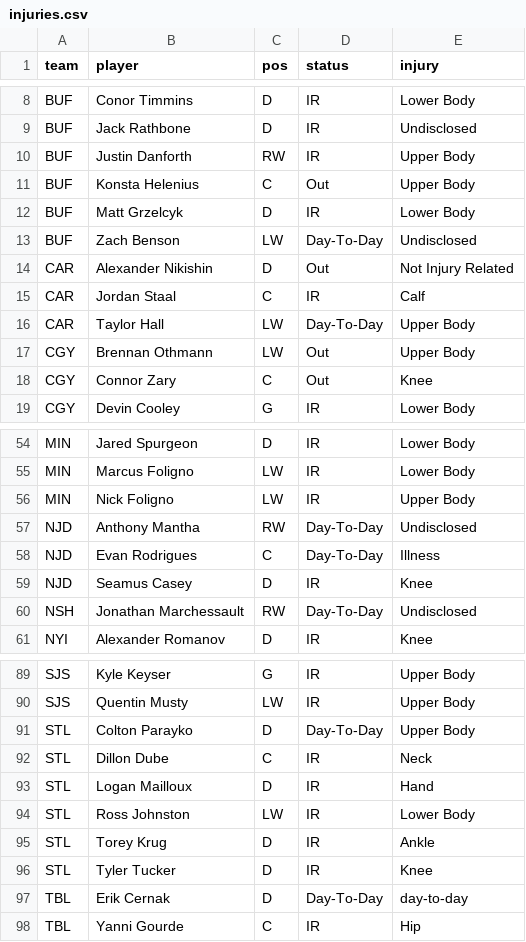
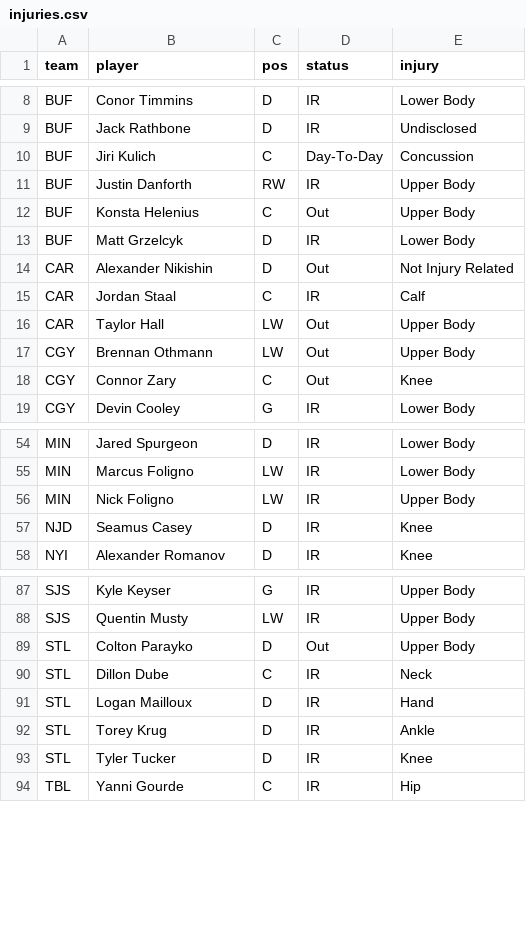
Before and after one commit to marekdoucet/pool-survivor, a CSV file: data/injuries.csv, drawn as a sheet; only a part is shown, gaps mark what is left out; the diff covers the shown part only.

```diff
--- a/data/injuries.csv
+++ b/data/injuries.csv
@@ -9,2 +9,3 @@ BUF,Conor Timmins,D,IR,Lower Body
 BUF,Jack Rathbone,D,IR,Undisclosed
+BUF,Jiri Kulich,C,Day-To-Day,Concussion
 BUF,Justin Danforth,RW,IR,Upper Body
@@ -12,6 +13,5 @@ BUF,Konsta Helenius,C,Out,Upper Body
 BUF,Matt Grzelcyk,D,IR,Lower Body
-BUF,Zach Benson,LW,Day-To-Day,Undisclosed
 CAR,Alexander Nikishin,D,Out,Not Injury Related
 CAR,Jordan Staal,C,IR,Calf
-CAR,Taylor Hall,LW,Day-To-Day,Upper Body
+CAR,Taylor Hall,LW,Out,Upper Body
 CGY,Brennan Othmann,LW,Out,Upper Body
@@ -56,6 +56,3 @@ MIN,Marcus Foligno,LW,IR,Lower Body
 MIN,Nick Foligno,LW,IR,Upper Body
-NJD,Anthony Mantha,RW,Day-To-Day,Undisclosed
-NJD,Evan Rodrigues,C,Day-To-Day,Illness
 NJD,Seamus Casey,D,IR,Knee
-NSH,Jonathan Marchessault,RW,Day-To-Day,Undisclosed
 NYI,Alexander Romanov,D,IR,Knee
@@ -90,9 +88,7 @@ SJS,Kyle Keyser,G,IR,Upper Body
 SJS,Quentin Musty,LW,IR,Upper Body
-STL,Colton Parayko,D,Day-To-Day,Upper Body
+STL,Colton Parayko,D,Out,Upper Body
 STL,Dillon Dube,C,IR,Neck
 STL,Logan Mailloux,D,IR,Hand
-STL,Ross Johnston,LW,IR,Lower Body
 STL,Torey Krug,D,IR,Ankle
 STL,Tyler Tucker,D,IR,Knee
-TBL,Erik Cernak,D,Day-To-Day,day-to-day
 TBL,Yanni Gourde,C,IR,Hip
```
Also changed, not shown: 1 added row, 1 removed row and 2 edited cells elsewhere in this file, data/goalies.csv, 3 other files.
